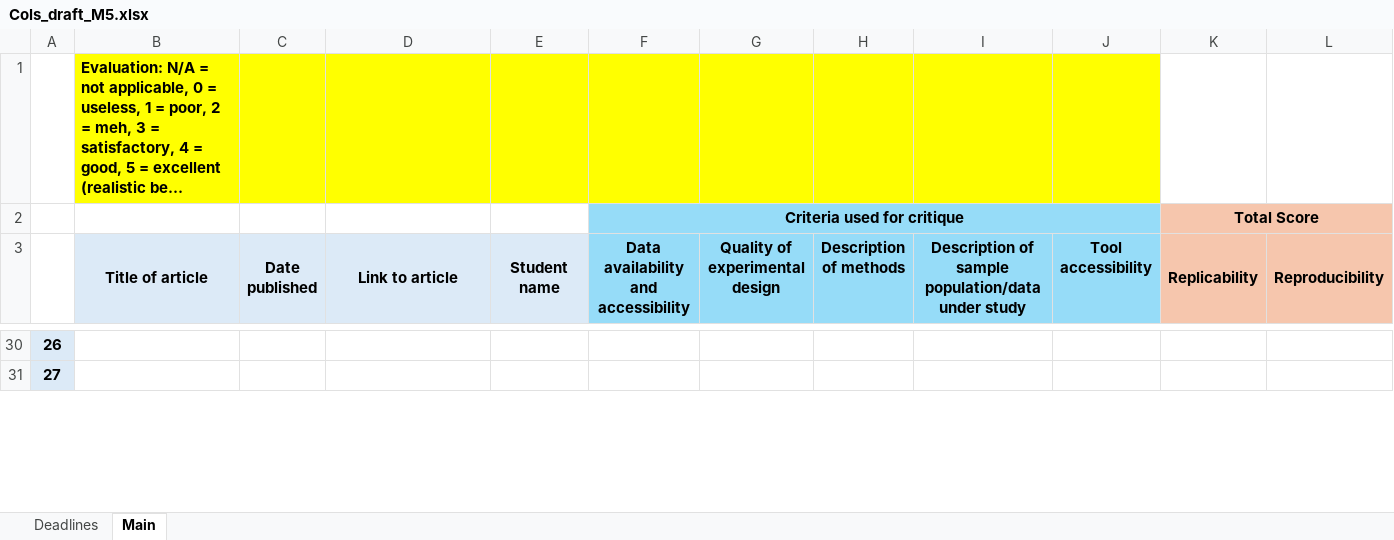
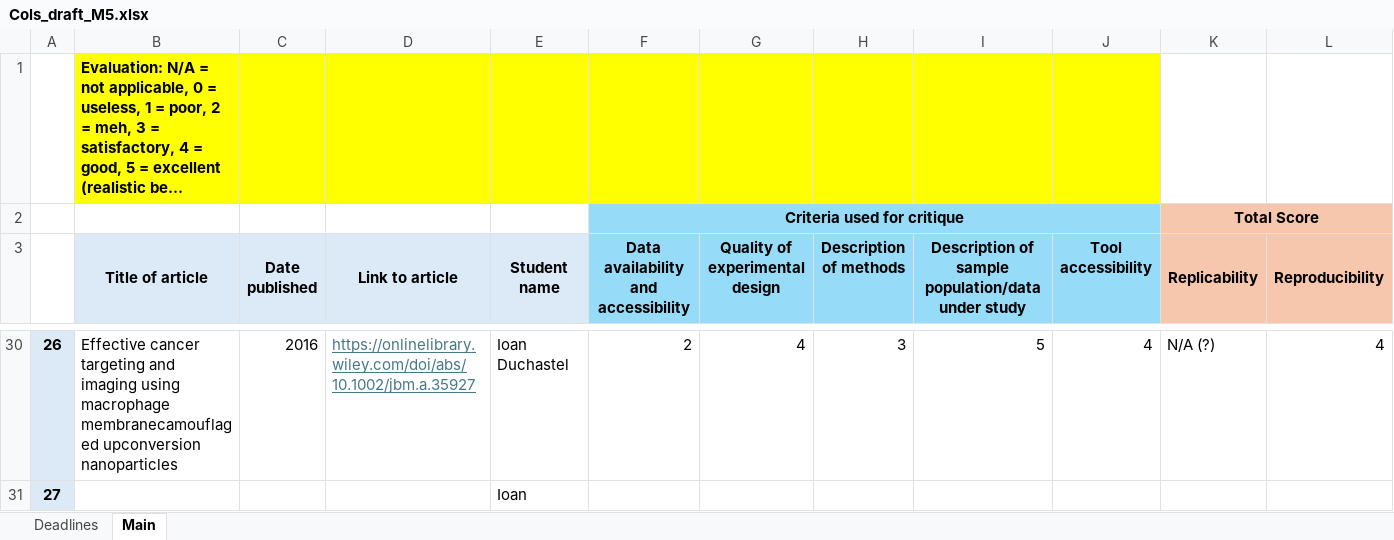
Before and after one commit to Joon-Hwan-Hong/QLSC600D2_2025_M5A1, an Excel workbook: Cols_draft_M5.xlsx, sheet Main, drawn as a sheet; only a part is shown, gaps mark what is left out; long unchanged cells end in …; values as stored, in another font and other column widths than the file's, no borders; the diff covers the shown part only; the diff names each change by its address in the sheet, - before the commit and + after, or states it on an @@ line.

```diff
--- a/Cols_draft_M5.xlsx (sheet Main)
+++ b/Cols_draft_M5.xlsx (sheet Main)
-B30 (Title of article): (empty)
+B30 (Title of article): Effective cancer targeting and imaging using macrophage membranecamouflaged upconversion nanoparticles
-C30 (Date published): (empty)
+C30 (Date published): 2016
-D30 (Link to article): (empty)
+D30 (Link to article): https://onlinelibrary.wiley.com/doi/abs/10.1002/jbm.a.35927
-E30 (Student name): (empty)
+E30 (Student name): Ioan Duchastel
-F30: (empty)
+F30: 2
-G30 (Quality of experimental design): (empty)
+G30 (Quality of experimental design): 4
-H30 (Description of methods): (empty)
+H30 (Description of methods): 3
-I30: (empty)
+I30: 5
-J30 (Tool accessibility): (empty)
+J30 (Tool accessibility): 4
-K30 (Replicability): (empty)
+K30 (Replicability): N/A (?)
-L30 (Reproducibility): (empty)
+L30 (Reproducibility): 4
-E31 (Student name): (empty)
+E31 (Student name): Ioan
```
Also changed, not shown: 36 edited cells elsewhere in this sheet.
